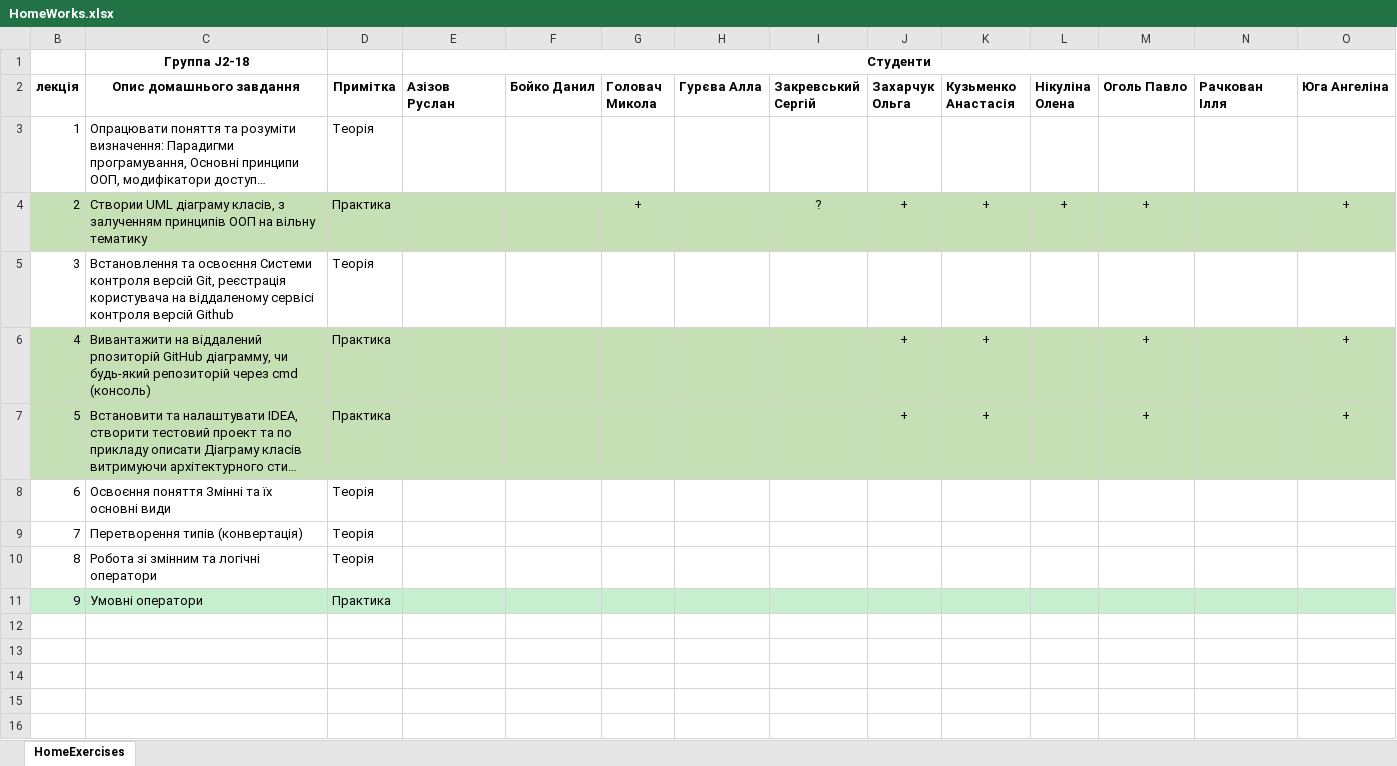
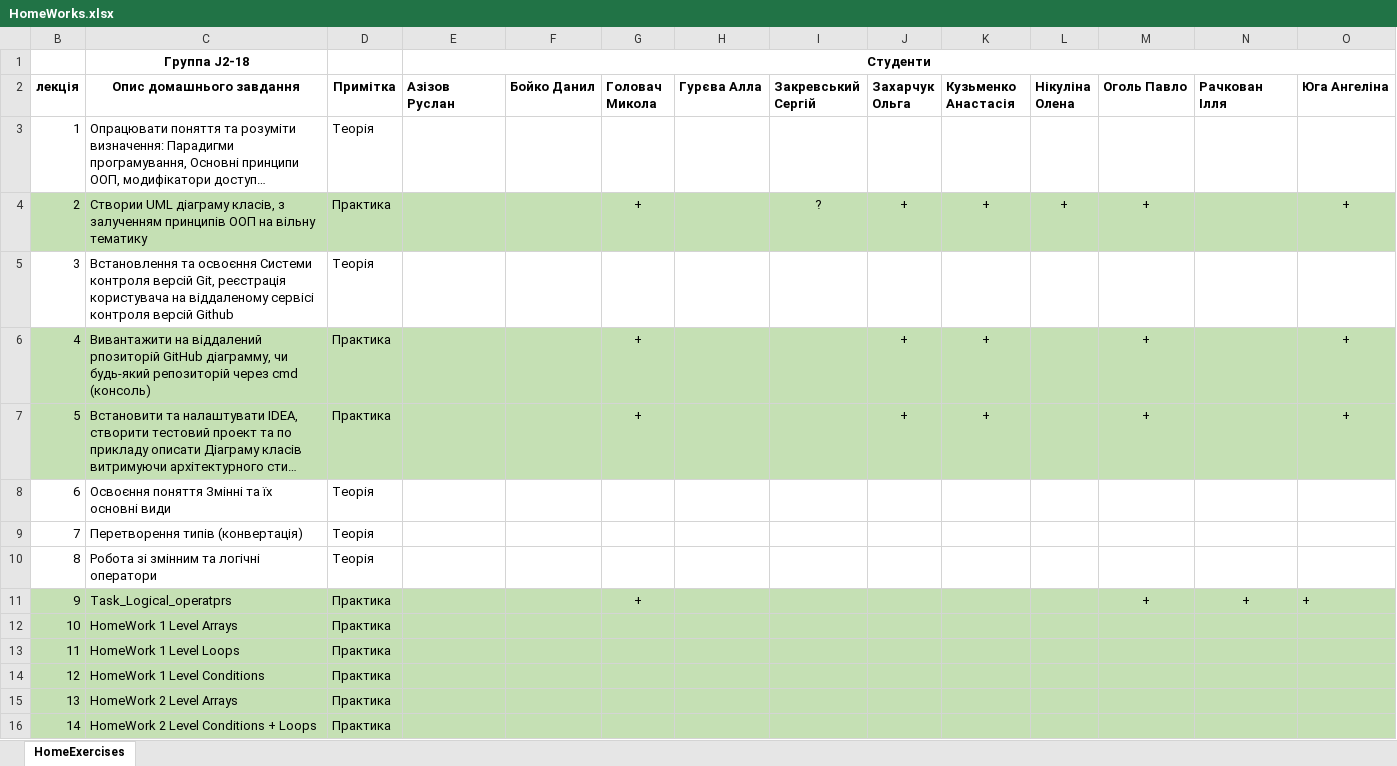
Before and after one commit to 3355844/j2_info, an Excel workbook: HomeWorks.xlsx, sheet HomeExercises, drawn as a sheet; long unchanged cells end in …; values as stored, in another font and other column widths than the file's, no borders; addresses are those after the commit; the diff names each change by its address in the sheet, - before the commit and + after, or states it on an @@ line.

Commit message:
HomeWork_Arrays_Conditions_Loops

```diff
--- a/HomeWorks.xlsx (sheet HomeExercises)
+++ b/HomeWorks.xlsx (sheet HomeExercises)
-G6:G7 (Головач Микола): (empty)
+G6:G7 (Головач Микола): +
+row 11: 9 | Task_Logical_operatprs | Практика |  |  | + |  |  |  |  |  | + | + | +
+row 12: 10 | HomeWork 1 Level Arrays | Практика
@@ column B (лекція) renumbered in row 13 @@
-B13:O13 fill: #C6EFCE
+B13:O13 fill: #C5E0B4
-C13 (Опис домашнього завдання): Умовні оператори
+C13 (Опис домашнього завдання): HomeWork 1 Level Loops
+row 14: 12 | HomeWork 1 Level Conditions | Практика
+row 15: 13 | HomeWork 2 Level Arrays | Практика
+row 16: 14 | HomeWork 2 Level Conditions + Loops | Практика
```
Also changed, not shown: 5 other files.
